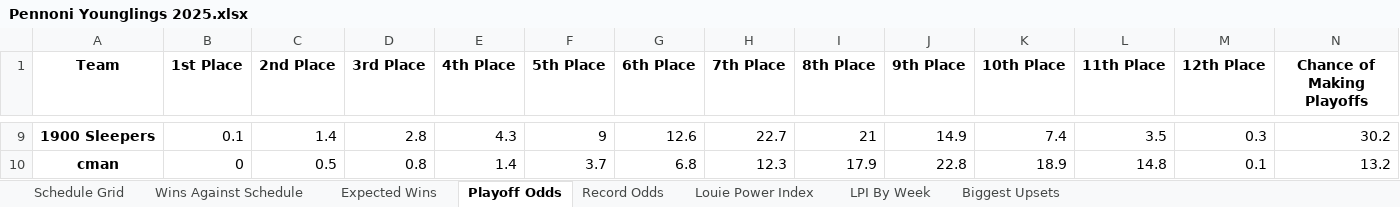
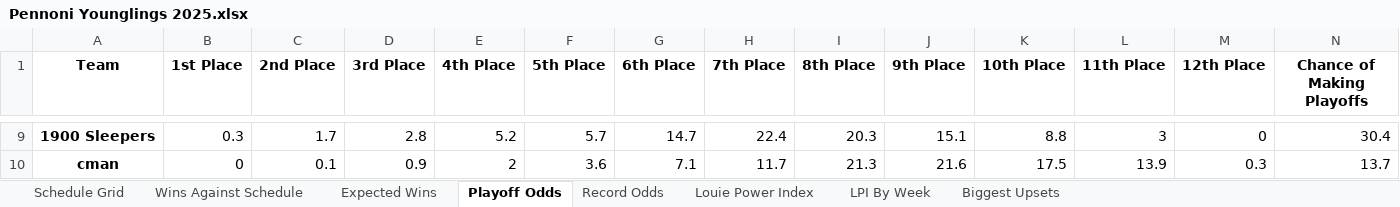
Before and after one commit to LouieR3/FantasyFootballApp, an Excel workbook: leagues/Pennoni Younglings 2025.xlsx, sheet Playoff Odds, drawn as a sheet; only a part is shown, gaps mark what is left out; values as stored, in another font and other column widths than the file's, no borders; the diff covers the shown part only; the diff names each change by its address in the sheet, - before the commit and + after, or states it on an @@ line.

```diff
--- a/leagues/Pennoni Younglings 2025.xlsx (sheet Playoff Odds)
+++ b/leagues/Pennoni Younglings 2025.xlsx (sheet Playoff Odds)
-B9 (1st Place): 0.1
+B9 (1st Place): 0.3
-C9 (2nd Place): 1.4
+C9 (2nd Place): 1.7
-E9 (4th Place): 4.3
+E9 (4th Place): 5.2
-F9 (5th Place): 9
+F9 (5th Place): 5.7
-G9 (6th Place): 12.6
+G9 (6th Place): 14.7
-H9 (7th Place): 22.7
+H9 (7th Place): 22.4
-I9 (8th Place): 21
+I9 (8th Place): 20.3
-J9 (9th Place): 14.9
+J9 (9th Place): 15.1
-K9 (10th Place): 7.4
+K9 (10th Place): 8.8
-L9 (11th Place): 3.5
+L9 (11th Place): 3
-M9 (12th Place): 0.3
+M9 (12th Place): 0
-N9 (Chance of Making Playoffs): 30.2
+N9 (Chance of Making Playoffs): 30.4
-C10 (2nd Place): 0.5
+C10 (2nd Place): 0.1
-D10 (3rd Place): 0.8
+D10 (3rd Place): 0.9
-E10 (4th Place): 1.4
+E10 (4th Place): 2
-F10 (5th Place): 3.7
+F10 (5th Place): 3.6
-G10 (6th Place): 6.8
+G10 (6th Place): 7.1
-H10 (7th Place): 12.3
+H10 (7th Place): 11.7
-I10 (8th Place): 17.9
+I10 (8th Place): 21.3
-J10 (9th Place): 22.8
+J10 (9th Place): 21.6
-K10 (10th Place): 18.9
+K10 (10th Place): 17.5
-L10 (11th Place): 14.8
+L10 (11th Place): 13.9
-M10 (12th Place): 0.1
+M10 (12th Place): 0.3
-N10 (Chance of Making Playoffs): 13.2
+N10 (Chance of Making Playoffs): 13.7
```
Also changed, not shown: 2 added rows, 2 removed rows and 72 edited cells elsewhere in this sheet, sheet Record Odds, sheet Louie Power Index, leagues/0755 Fantasy Football 2025.xlsx, leagues/Family Fantasy 2025.xlsx, 12 other files.
